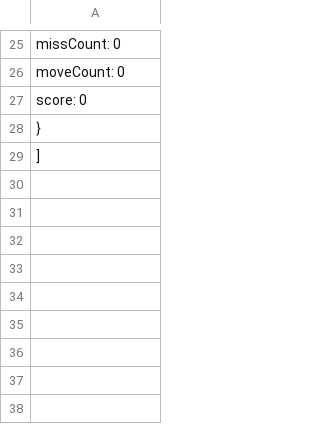
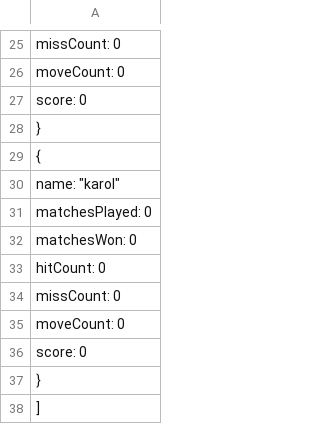
Before and after one commit to xAlexandrosx/StatkiProjektZtpJava, a CSV file: src/registrationservice/player_profiles.csv, drawn as a sheet; only a part is shown, gaps mark what is left out; the diff names each change by its address in the sheet, - before the commit and + after, or states it on an @@ line.

```diff
--- a/src/registrationservice/player_profiles.csv
+++ b/src/registrationservice/player_profiles.csv
+row 29: {
+row 30: name: "karol"
+row 31: matchesPlayed: 0
+row 32: matchesWon: 0
+row 33: hitCount: 0
+row 34: missCount: 0
+row 35: moveCount: 0
+row 36: score: 0
+row 37: }
```
Also changed, not shown: 4 other files.
